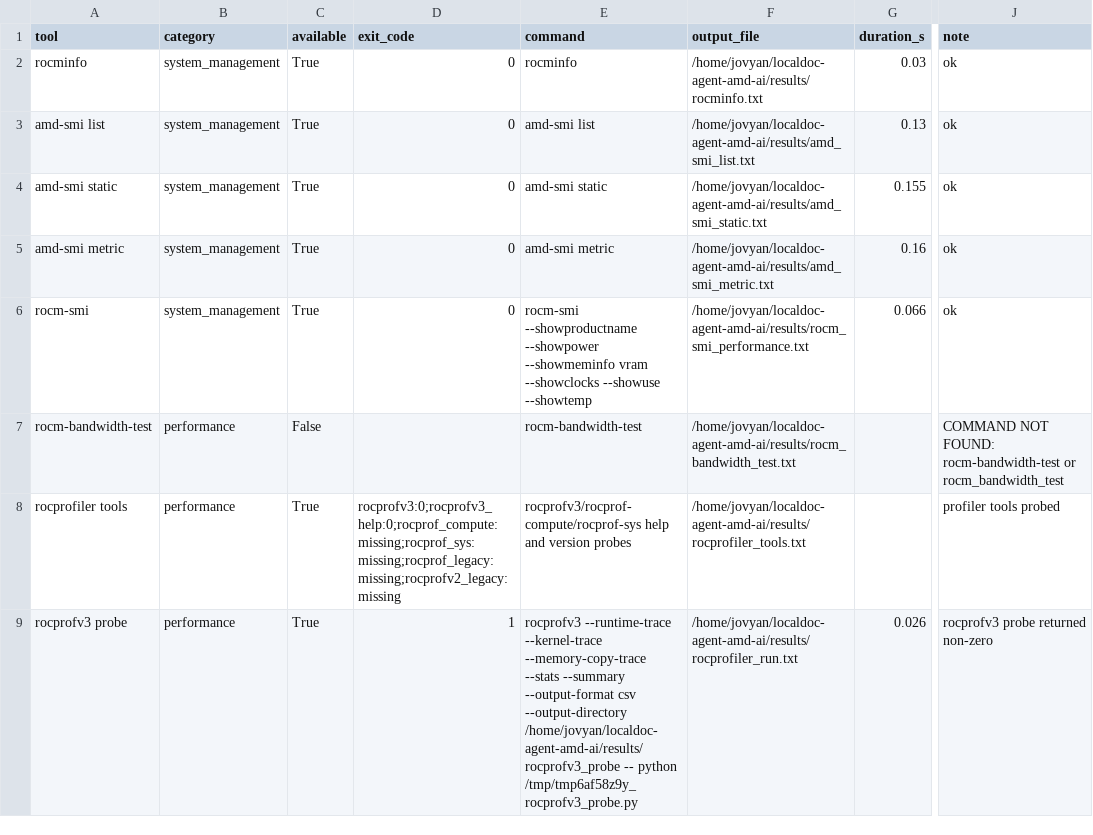
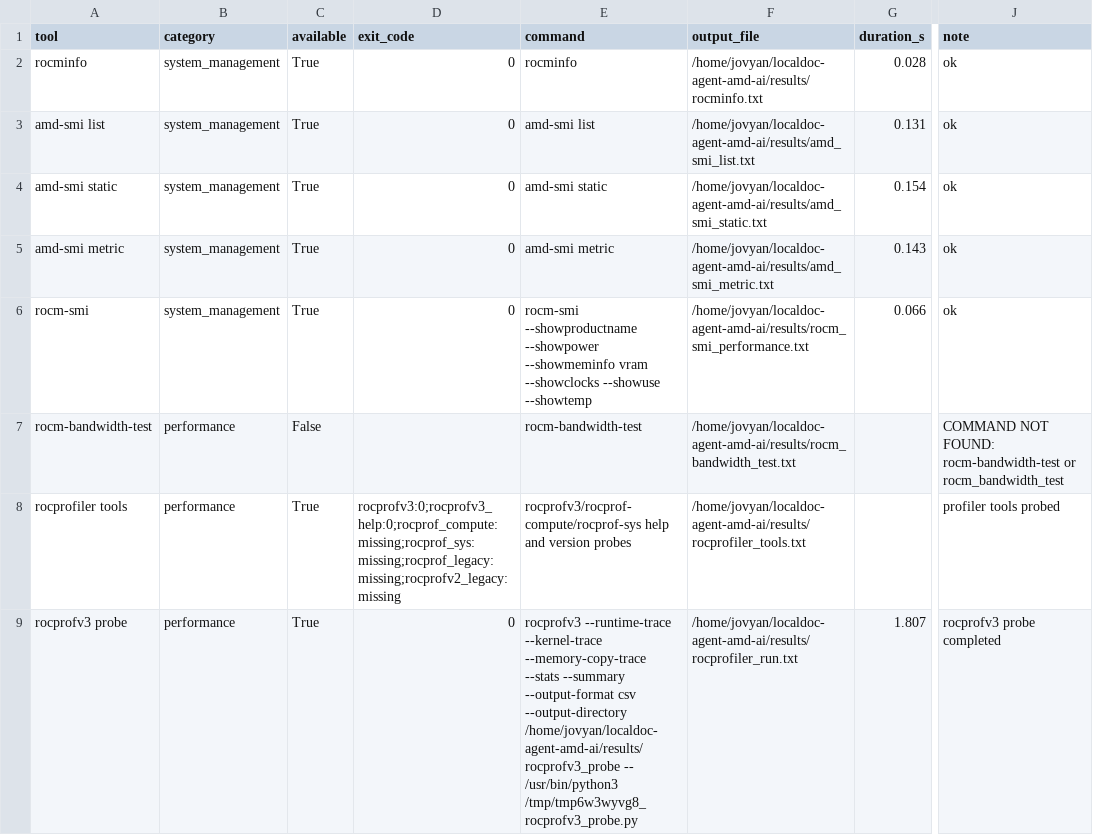
Before and after one commit to wishfine/localdoc-agent-amd-ai, a CSV file: results/rocm_tools_summary.csv, drawn as a sheet; only a part is shown, gaps mark what is left out; the diff names each change by its address in the sheet, - before the commit and + after, or states it on an @@ line.

```diff
--- a/results/rocm_tools_summary.csv
+++ b/results/rocm_tools_summary.csv
-G2 (duration_s): 0.03
+G2 (duration_s): 0.028
-G3 (duration_s): 0.13
+G3 (duration_s): 0.131
-G4 (duration_s): 0.155
+G4 (duration_s): 0.154
-G5 (duration_s): 0.16
+G5 (duration_s): 0.143
-D9 (exit_code): 1
+D9 (exit_code): 0
-E9 (command): …/home/jovyan/localdoc-agent-amd-ai/results/rocprofv3_probe -- python /tmp/tmp6af58z9y_rocprofv3_probe.py
+E9 (command): …/home/jovyan/localdoc-agent-amd-ai/results/rocprofv3_probe -- /usr/bin/python3 /tmp/tmp6w3wyvg8_rocprofv3_probe.py
-G9 (duration_s): 0.026
+G9 (duration_s): 1.807
-J9 (note): rocprofv3 probe returned non-zero
+J9 (note): rocprofv3 probe completed
```
Also changed, not shown: results/energy_summary.csv, results/latency_results.csv, 30 other files.
